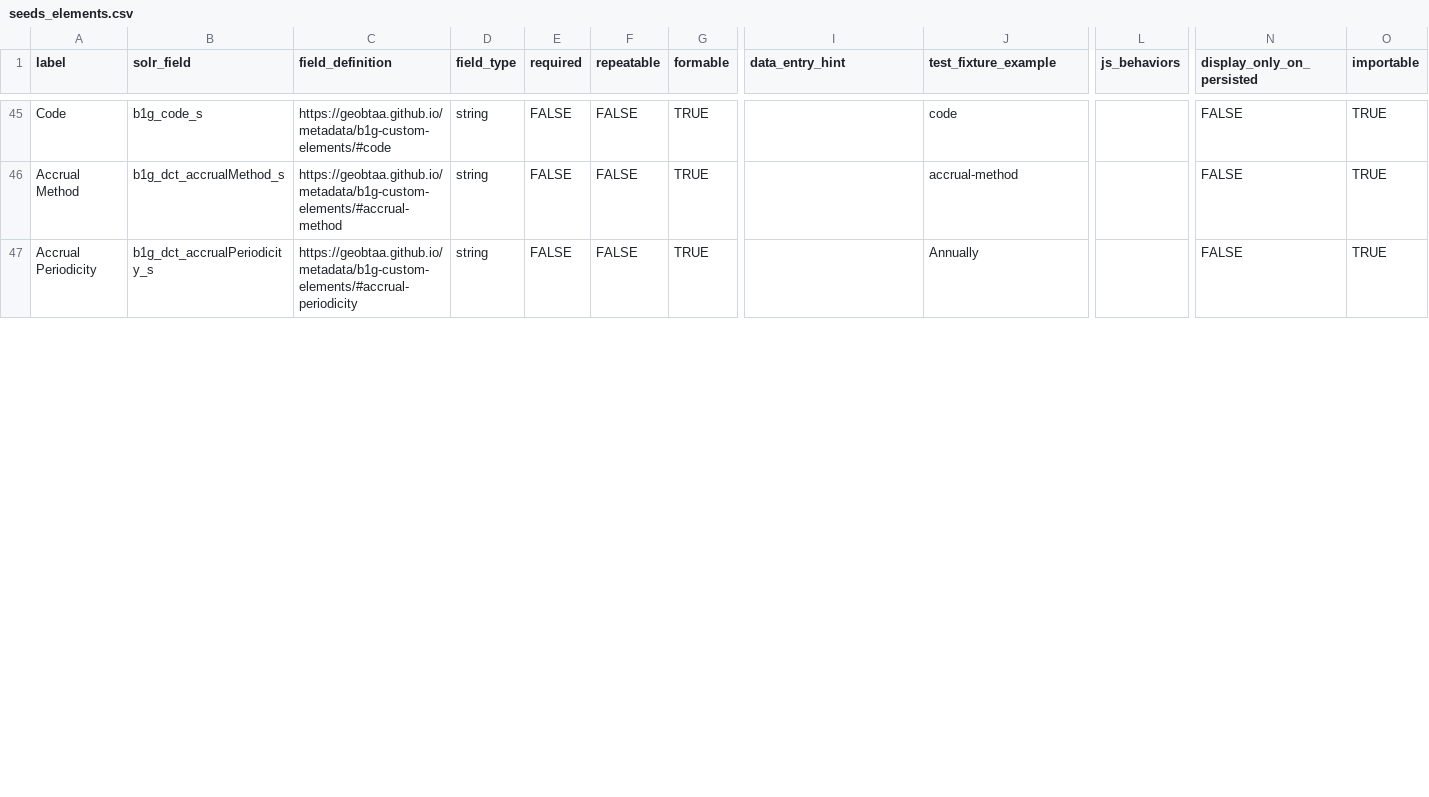
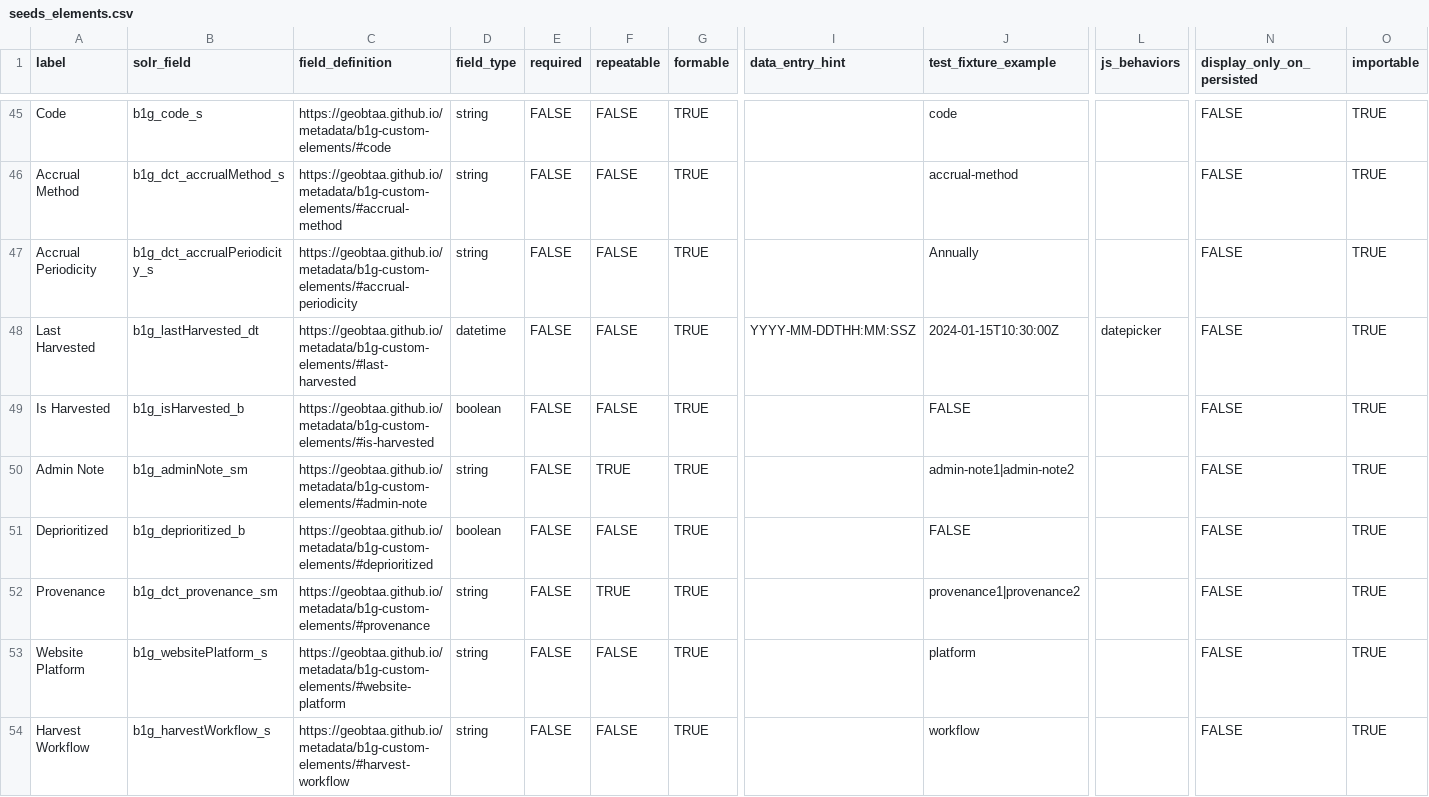
Before and after one commit to geobtaa/geoblacklight_admin, a CSV file: db/seeds_elements.csv, drawn as a sheet; only a part is shown, gaps mark what is left out; rows hold the shown columns only; the diff covers the shown part only; the diff names each change by its address in the sheet, - before the commit and + after, or states it on an @@ line.

Commit message:
Metadata: updates per Karen
Fixes #195
Fixes #192
Fixes #191

```diff
--- a/db/seeds_elements.csv
+++ b/db/seeds_elements.csv
+row 48: Last Harvested | b1g_lastHarvested_dt | https://geobtaa.github.io/metadata/b1g-custom-elements/#last-harvested | datetime | FALSE | FALSE | TRUE | YYYY-MM-DDTHH:MM:SSZ | 2024-01-15T10:30:00Z | datepicker | FALSE | TRUE
+row 49: Is Harvested | b1g_isHarvested_b | https://geobtaa.github.io/metadata/b1g-custom-elements/#is-harvested | boolean | FALSE | FALSE | TRUE |  | FALSE |  | FALSE | TRUE
+row 50: Admin Note | b1g_adminNote_sm | https://geobtaa.github.io/metadata/b1g-custom-elements/#admin-note | string | FALSE | TRUE | TRUE |  | admin-note1|admin-note2 |  | FALSE | TRUE
+row 51: Deprioritized | b1g_deprioritized_b | https://geobtaa.github.io/metadata/b1g-custom-elements/#deprioritized | boolean | FALSE | FALSE | TRUE |  | FALSE |  | FALSE | TRUE
+row 52: Provenance | b1g_dct_provenance_sm | https://geobtaa.github.io/metadata/b1g-custom-elements/#provenance | string | FALSE | TRUE | TRUE |  | provenance1|provenance2 |  | FALSE | TRUE
+row 53: Website Platform | b1g_websitePlatform_s | https://geobtaa.github.io/metadata/b1g-custom-elements/#website-platform | string | FALSE | FALSE | TRUE |  | platform |  | FALSE | TRUE
+row 54: Harvest Workflow | b1g_harvestWorkflow_s | https://geobtaa.github.io/metadata/b1g-custom-elements/#harvest-workflow | string | FALSE | FALSE | TRUE |  | workflow |  | FALSE | TRUE
```
Also changed, not shown: 2 removed rows and 14 edited cells elsewhere in this file, db/seeds_form_elements.csv, 25 other files.
